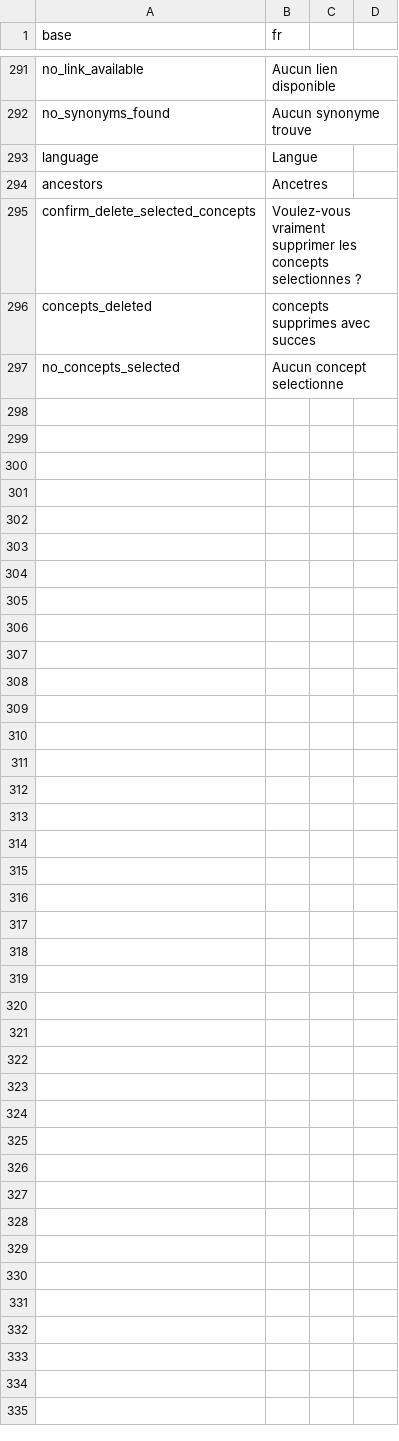
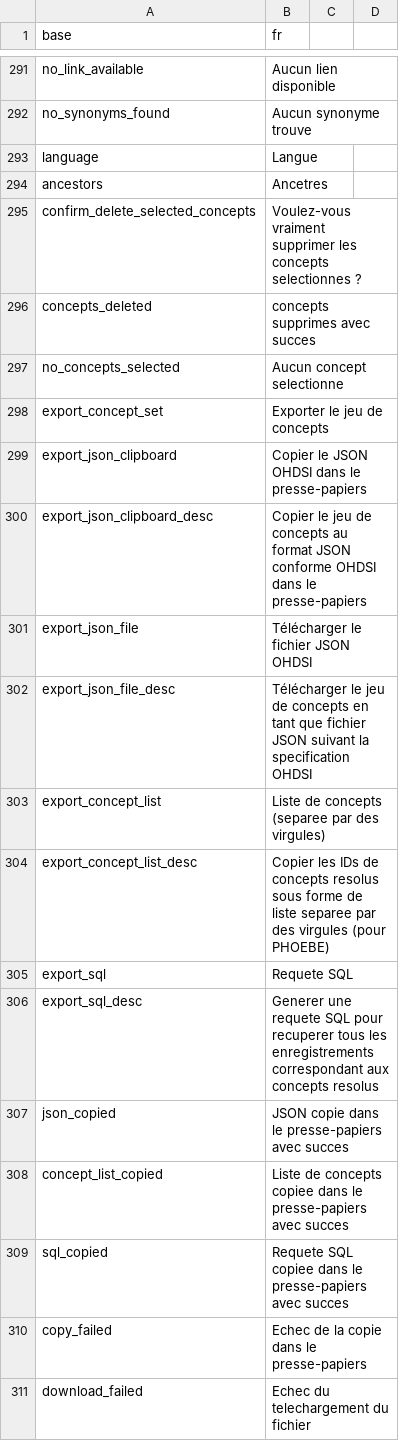
Before and after one commit to indicate-eu/data-dictionary, a CSV file: inst/translations/translation_fr.csv, drawn as a sheet; only a part is shown, gaps mark what is left out.

```diff
--- a/inst/translations/translation_fr.csv
+++ b/inst/translations/translation_fr.csv
@@ -297 +297,15 @@ concepts_deleted,concepts supprimes avec succes
 no_concepts_selected,Aucun concept selectionne
+export_concept_set,Exporter le jeu de concepts
+export_json_clipboard,Copier le JSON OHDSI dans le presse-papiers
+export_json_clipboard_desc,Copier le jeu de concepts au format JSON conforme OHDSI dans le presse-papiers
+export_json_file,Télécharger le fichier JSON OHDSI
+export_json_file_desc,Télécharger le jeu de concepts en tant que fichier JSON suivant la specification OHDSI
+export_concept_list,Liste de concepts (separee par des virgules)
+export_concept_list_desc,Copier les IDs de concepts resolus sous forme de liste separee par des virgules (pour PHOEBE)
+export_sql,Requete SQL
+export_sql_desc,Generer une requete SQL pour recuperer tous les enregistrements correspondant aux concepts resolus
+json_copied,JSON copie dans le presse-papiers avec succes
+concept_list_copied,Liste de concepts copiee dans le presse-papiers avec succes
+sql_copied,Requete SQL copiee dans le presse-papiers avec succes
+copy_failed,Echec de la copie dans le presse-papiers
+download_failed,Echec du telechargement du fichier
```
Also changed, not shown: inst/translations/translation_en.csv, 3 other files.
